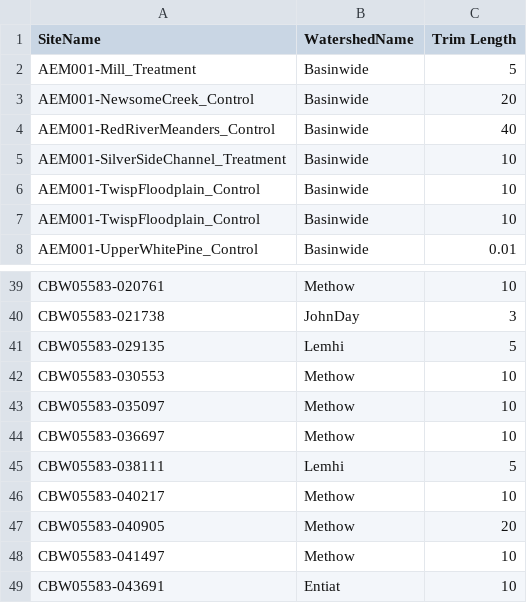
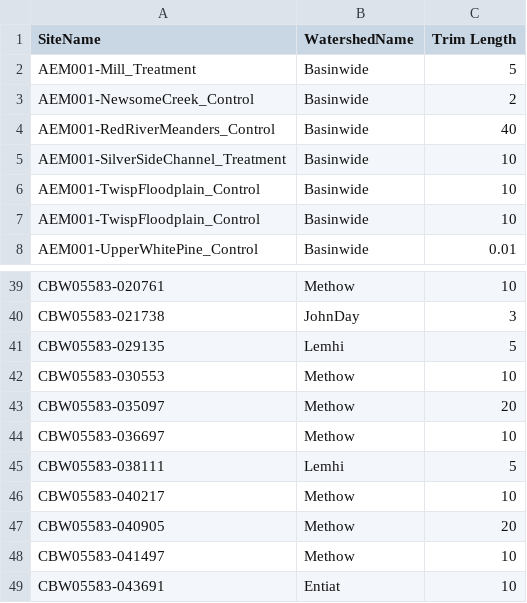
Before and after one commit to SouthForkResearch/Hydraulic-Modeling, a CSV file: TrimLengths.csv, drawn as a sheet; only a part is shown, gaps mark what is left out.

Commit message:
Updated trim length for site CBW05583-035097.

```diff
--- a/TrimLengths.csv
+++ b/TrimLengths.csv
@@ -2,3 +2,3 @@ SiteName,WatershedName,Trim Length
 AEM001-Mill_Treatment,Basinwide,5
-AEM001-NewsomeCreek_Control,Basinwide,20
+AEM001-NewsomeCreek_Control,Basinwide,2
 AEM001-RedRiverMeanders_Control,Basinwide,40
@@ -42,3 +42,3 @@ CBW05583-029135,Lemhi,5
 CBW05583-030553,Methow,10
-CBW05583-035097,Methow,10
+CBW05583-035097,Methow,20
 CBW05583-036697,Methow,10
```
